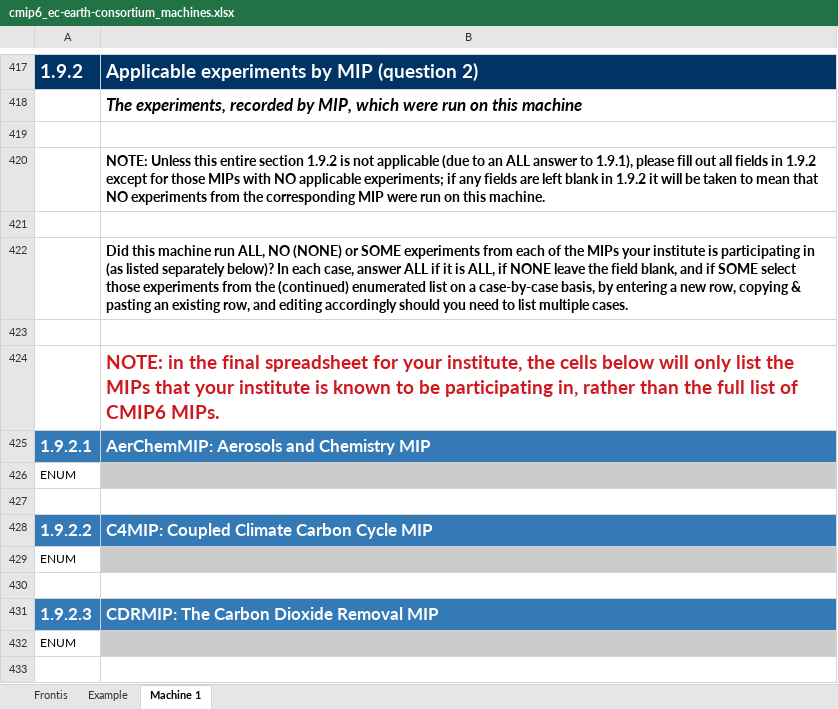
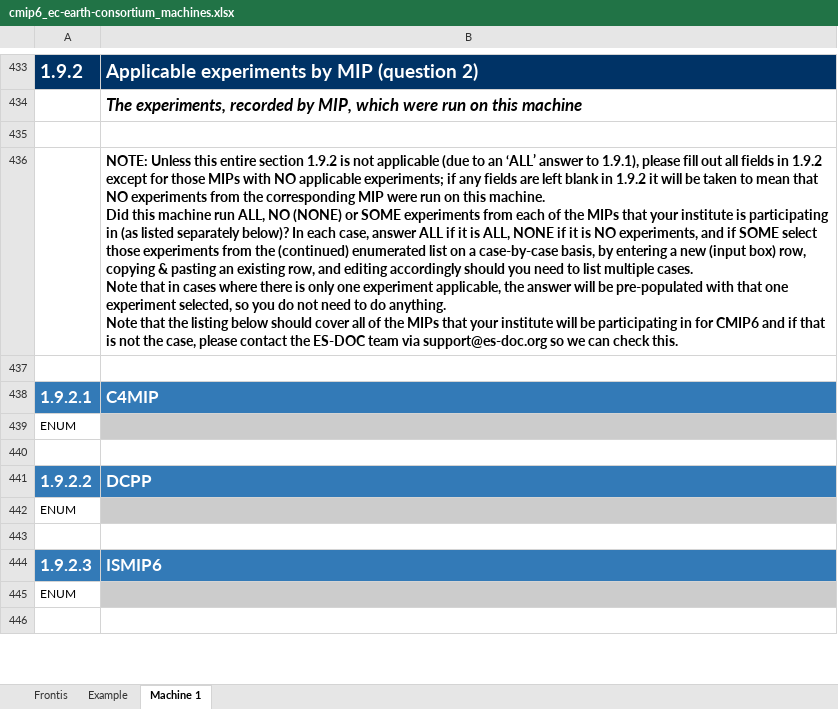
Before and after one commit to ES-DOC-INSTITUTIONAL/ec-earth-consortium, an Excel workbook: cmip6/machines/cmip6_ec-earth-consortium_machines.xlsx, sheet Machine 1, drawn as a sheet; only a part is shown, gaps mark what is left out; values as stored, in another font and other column widths than the file's, no borders; removed rows and columns are numbered as before the commit, all else as after; ↵ is a line break in a cell; the diff covers the shown part only; the diff names each change by its address in the sheet, - before the commit and + after, or states it on an @@ line.

Commit message:
1. Initialise final machines spreadsheet

```diff
--- a/cmip6/machines/cmip6_ec-earth-consortium_machines.xlsx (sheet Machine 1)
+++ b/cmip6/machines/cmip6_ec-earth-consortium_machines.xlsx (sheet Machine 1)
-B436: …to an ALL answer to 1.9.1), please fill out all fields in 1.9.2 except for those MIPs with NO applicable experiments; if any fields are left blank in 1.9.2 it will be taken to mean that NO experiments from the corresponding MIP were run on this machine.
+B436: …to an ‘ALL’ answer to 1.9.1), please fill out all fields in 1.9.2 except for those MIPs with NO applicable experiments; if any fields are left blank in 1.9.2 it will be taken to mean that NO experiments from the corresponding MIP were run on this machine. ↵ Did this machine run ALL, NO (NONE) or SOME experiments from each of the MIPs that your institute is participating in (as listed separately below)? In each case, answer ALL if it is ALL, NONE if it is NO experiments, and if SOME select those experiments from the (continued) enumerated list on a case-by-case basis, by entering a new (input box) row, copying & pasting an existing row, and editing accordingly should you need to list multiple cases. ↵ Note that in cases where there is only one experiment applicable, the answer will be pre-populated with that one experiment selected, so you do not need to do anything. ↵ Note that the listing below should cover all of the MIPs that your institute will be participating in for CMIP6 and if that is not the case, please contact the ES-DOC team via support@es-doc.org so we can check this.
-row 422:  | Did this machine run ALL, NO (NONE) or SOME experiments from each of the MIPs your institute is participating in (as listed separately below)? In each case, answer ALL if it is ALL, if NONE leave the field blank, and if SOME select those experiments from the (continued) enumerated list on a case-by-case basis, by entering a new row, copying & pasting an existing row, and editing accordingly should you need to list multiple cases.
-row 423: (empty)
-row 424:  | NOTE: in the final spreadsheet for your institute, the cells below will only list the MIPs that your institute is known to be participating in, rather than the full list of CMIP6 MIPs.
-B438: AerChemMIP: Aerosols and Chemistry MIP
+B438: C4MIP
-B441: C4MIP: Coupled Climate Carbon Cycle MIP
+B441: DCPP
-B444: CDRMIP: The Carbon Dioxide Removal MIP
+B444: ISMIP6
```
Also changed, not shown: 16 added rows, 13 removed rows, 5 moved rows, 23 edited cells and cell formats elsewhere in this sheet, sheet Example, sheet Frontis.
